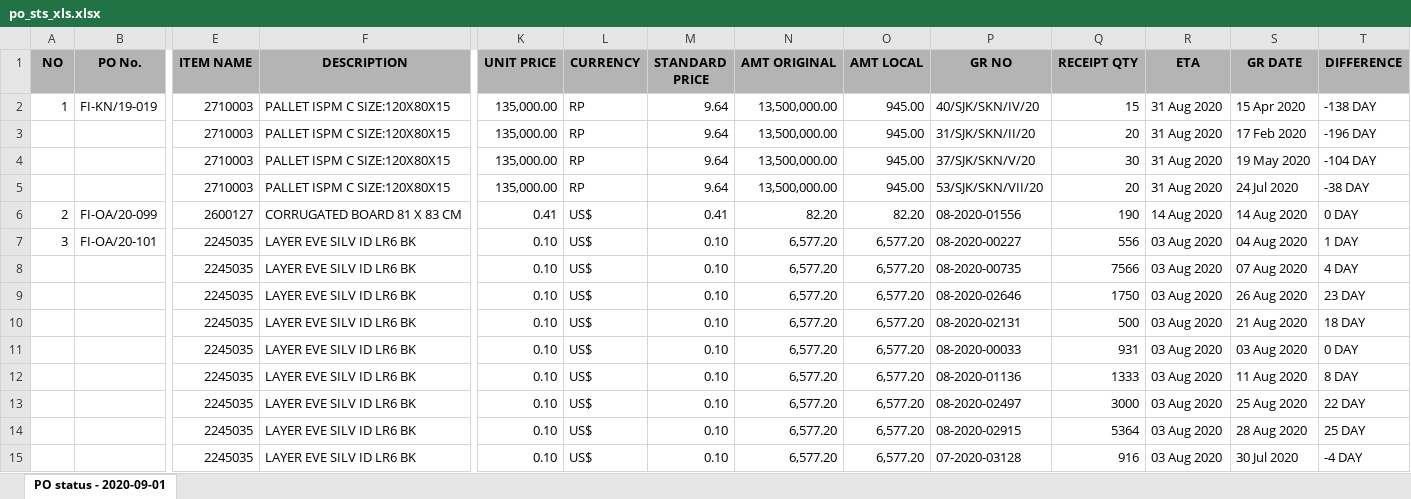
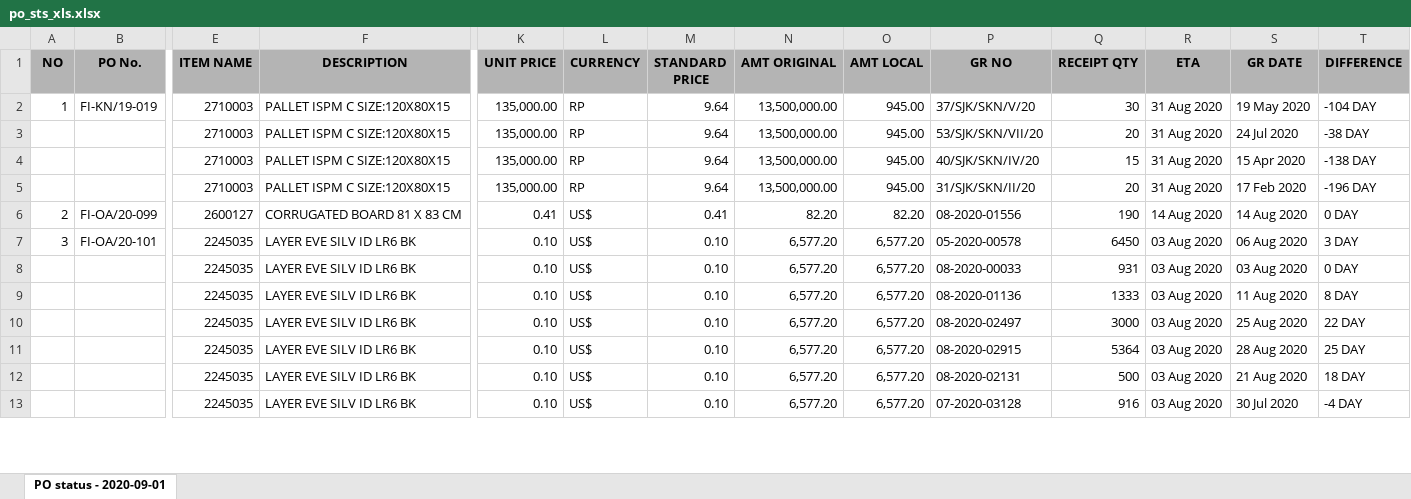
Before and after one commit to WMS-ProjectFDK/fi, an Excel workbook: forms/po/po_sts_xls.xlsx, sheet PO status - 2020-09-01, drawn as a sheet; only a part is shown, gaps mark what is left out; values as stored, in another font and other column widths than the file's, no borders; removed rows and columns are numbered as before the commit, all else as after; rows hold the shown columns only; the diff covers the shown part only; the diff names each change by its address in the sheet, - before the commit and + after, or states it on an @@ line.

```diff
--- a/forms/po/po_sts_xls.xlsx (sheet PO status - 2020-09-01)
+++ b/forms/po/po_sts_xls.xlsx (sheet PO status - 2020-09-01)
-P2 (GR NO): 40/SJK/SKN/IV/20
+P2 (GR NO): 37/SJK/SKN/V/20
-Q2 (RECEIPT QTY): 15
+Q2 (RECEIPT QTY): 30
-S2 (GR DATE): 15 Apr 2020
+S2 (GR DATE): 19 May 2020
-T2 (DIFFERENCE): -138 DAY
+T2 (DIFFERENCE): -104 DAY
@@ row 5 moved to row 3: 2710003 @@
+row 4:  |  | 2710003 | PALLET ISPM C SIZE:120X80X15 | 135,000.00 | RP | 9.64 | 13,500,000.00 | 945.00 | 40/SJK/SKN/IV/20 | 15 | 31 Aug 2020 | 15 Apr 2020 | -138 DAY
-row 4:  |  | 2710003 | PALLET ISPM C SIZE:120X80X15 | 135,000.00 | RP | 9.64 | 13,500,000.00 | 945.00 | 37/SJK/SKN/V/20 | 30 | 31 Aug 2020 | 19 May 2020 | -104 DAY
-P7 (GR NO): 08-2020-00227
+P7 (GR NO): 05-2020-00578
-Q7 (RECEIPT QTY): 556
+Q7 (RECEIPT QTY): 6450
-S7 (GR DATE): 04 Aug 2020
+S7 (GR DATE): 06 Aug 2020
-T7 (DIFFERENCE): 1 DAY
+T7 (DIFFERENCE): 3 DAY
@@ row 8 moved to row 15: 2245035 @@
@@ row 9 moved to row 16: 2245035 @@
@@ row 10 moved to row 12: 2245035 @@
```
Also changed, not shown: 17 added rows, 17 removed rows, 15 moved rows and 79 edited cells elsewhere in this sheet, forms/warehouse/inventory_excel.xlsx, 8 other files.
